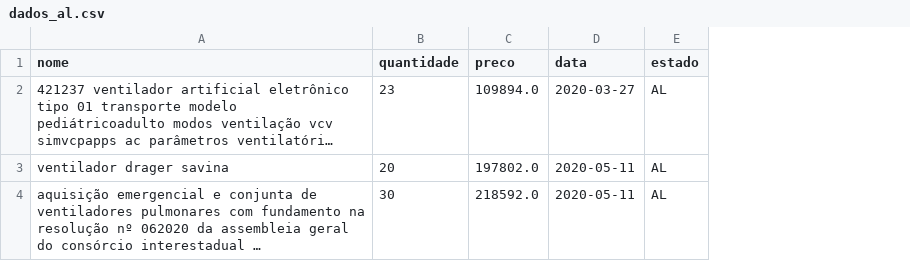
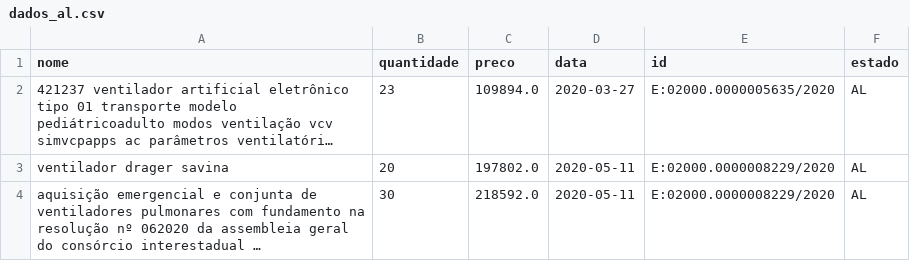
Before and after one commit to Covid404/IARA, a CSV file: data/dados_al.csv, drawn as a sheet; long unchanged cells end in …; the diff names each change by its address in the sheet, - before the commit and + after, or states it on an @@ line.

Commit message:
adding ID column

```diff
--- a/data/dados_al.csv
+++ b/data/dados_al.csv
+column E (id), rows 2-4: E:02000.0000005635/2020 | E:02000.0000008229/2020 | E:02000.0000008229/2020
```
Also changed, not shown: data/dados_ce.csv, data/dados_mg.csv, 7 other files.
